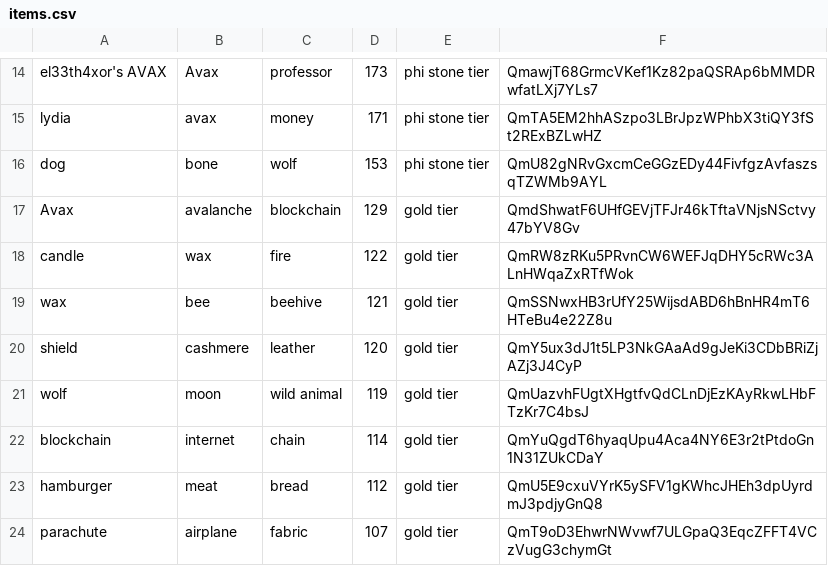
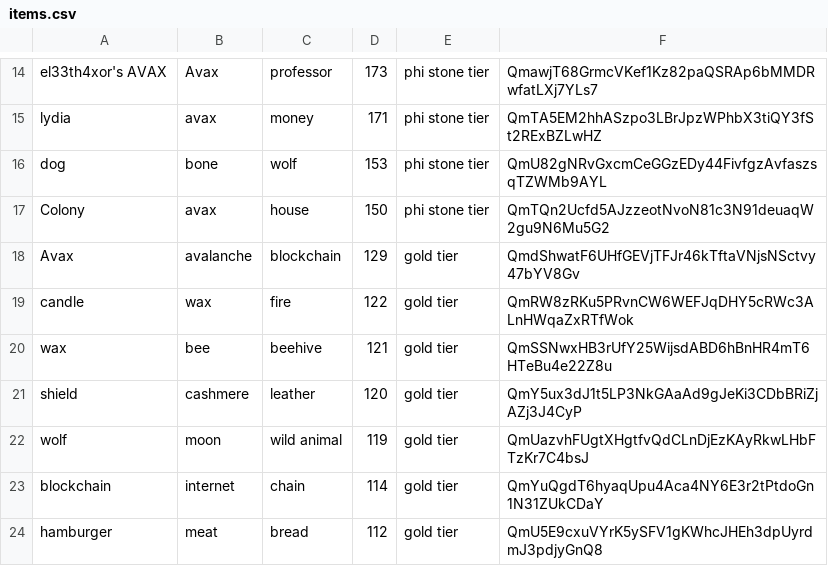
Before and after one commit to talecraftio/talecraft-app, a CSV file: contracts/items.csv, drawn as a sheet; only a part is shown, gaps mark what is left out; the shorter side is filled out with more unchanged rows.

```diff
--- a/contracts/items.csv
+++ b/contracts/items.csv
@@ -16,2 +16,3 @@ lydia,avax,money,171,phi stone tier,QmTA5EM2hhASzpo3LBrJpzWPhbX3tiQY3fSt2RExBZLw
 dog ,bone ,wolf,153,phi stone tier,QmU82gNRvGxcmCeGGzEDy44FivfgzAvfaszsqTZWMb9AYL
+Colony,avax,house,150,phi stone tier,QmTQn2Ucfd5AJzzeotNvoN81c3N91deuaqW2gu9N6Mu5G2
 Avax,avalanche,blockchain,129,gold tier,QmdShwatF6UHfGEVjTFJr46kTftaVNjsNSctvy47bYV8Gv
```
Also changed, not shown: 51 other files.
